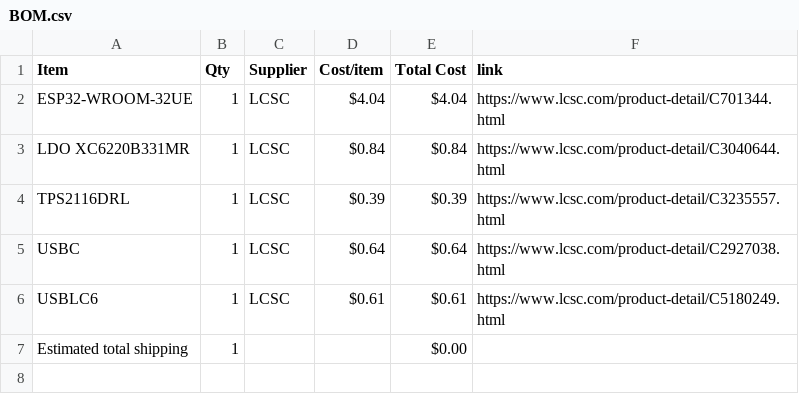
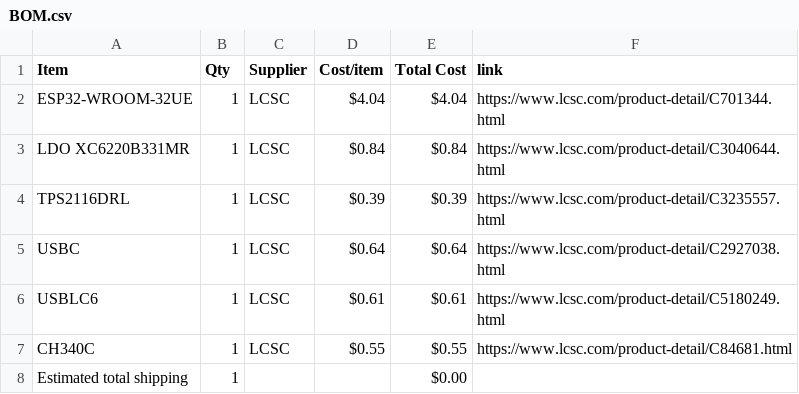
Before and after one commit to GhostgamerGT/Matrix-Controller, a CSV file: BOM.csv, drawn as a sheet.

Commit message:
Sync LED Matrix Controller from Half Life

```diff
--- a/BOM.csv
+++ b/BOM.csv
@@ -6,2 +6,3 @@ USBC,1,LCSC,$0.64,$0.64,https://www.lcsc.com/product-detail/C2927038.html
 USBLC6,1,LCSC,$0.61,$0.61,https://www.lcsc.com/product-detail/C5180249.html
+CH340C,1,LCSC,$0.55,$0.55,https://www.lcsc.com/product-detail/C84681.html
 Estimated total shipping,1,,,$0.00,
```
